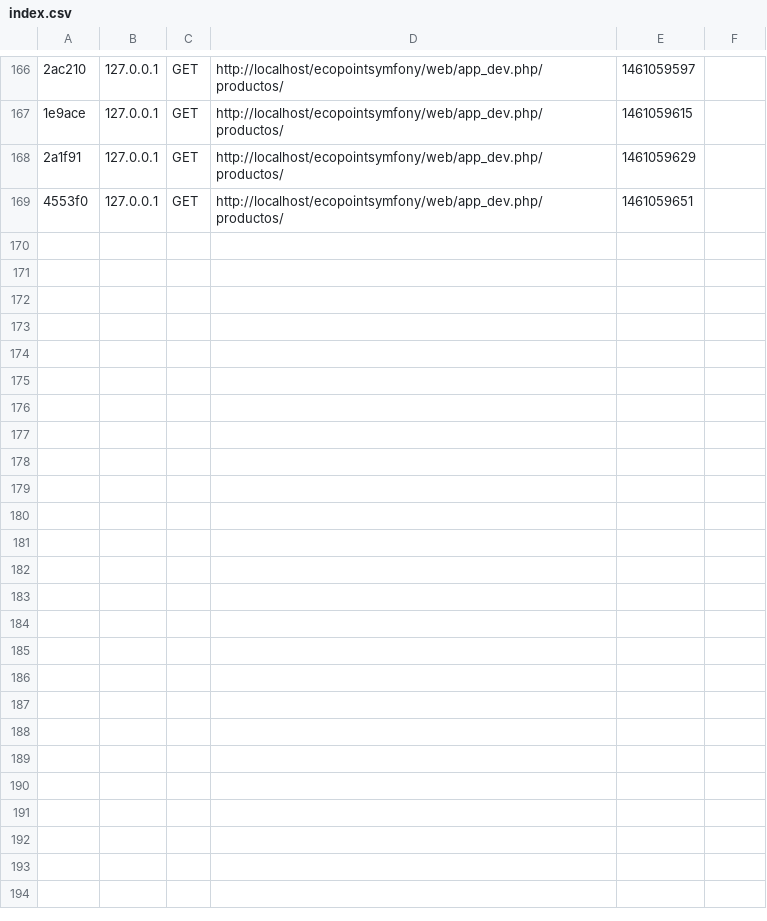
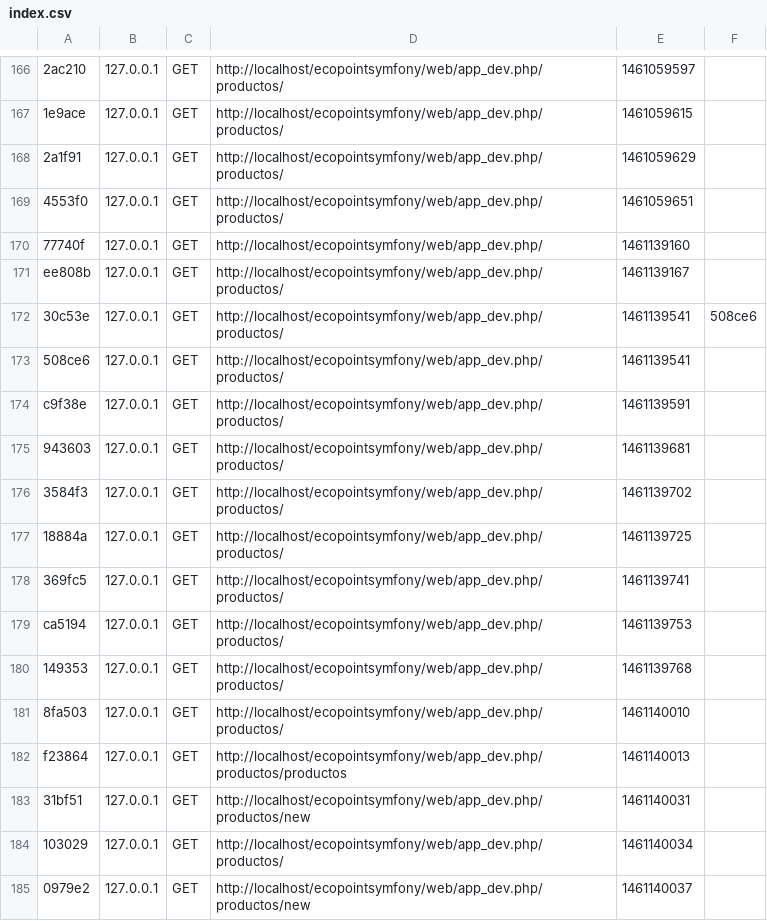
Before and after one commit to ivanes0212/ecopoint, a CSV file: app/cache/dev/profiler/index.csv, drawn as a sheet; only a part is shown, gaps mark what is left out; the diff names each change by its address in the sheet, - before the commit and + after, or states it on an @@ line.

```diff
--- a/app/cache/dev/profiler/index.csv
+++ b/app/cache/dev/profiler/index.csv
+row 170: 77740f | 127.0.0.1 | GET | http://localhost/ecopointsymfony/web/app_dev.php/ | 1461139160
+row 171: ee808b | 127.0.0.1 | GET | http://localhost/ecopointsymfony/web/app_dev.php/productos/ | 1461139167
+row 172: 30c53e | 127.0.0.1 | GET | http://localhost/ecopointsymfony/web/app_dev.php/productos/ | 1461139541 | 508ce6
+row 173: 508ce6 | 127.0.0.1 | GET | http://localhost/ecopointsymfony/web/app_dev.php/productos/ | 1461139541
+row 174: c9f38e | 127.0.0.1 | GET | http://localhost/ecopointsymfony/web/app_dev.php/productos/ | 1461139591
+row 175: 943603 | 127.0.0.1 | GET | http://localhost/ecopointsymfony/web/app_dev.php/productos/ | 1461139681
+row 176: 3584f3 | 127.0.0.1 | GET | http://localhost/ecopointsymfony/web/app_dev.php/productos/ | 1461139702
+row 177: 18884a | 127.0.0.1 | GET | http://localhost/ecopointsymfony/web/app_dev.php/productos/ | 1461139725
+row 178: 369fc5 | 127.0.0.1 | GET | http://localhost/ecopointsymfony/web/app_dev.php/productos/ | 1461139741
+row 179: ca5194 | 127.0.0.1 | GET | http://localhost/ecopointsymfony/web/app_dev.php/productos/ | 1461139753
+row 180: 149353 | 127.0.0.1 | GET | http://localhost/ecopointsymfony/web/app_dev.php/productos/ | 1461139768
+row 181: 8fa503 | 127.0.0.1 | GET | http://localhost/ecopointsymfony/web/app_dev.php/productos/ | 1461140010
+row 182: f23864 | 127.0.0.1 | GET | http://localhost/ecopointsymfony/web/app_dev.php/productos/productos | 1461140013
+row 183: 31bf51 | 127.0.0.1 | GET | http://localhost/ecopointsymfony/web/app_dev.php/productos/new | 1461140031
+row 184: 103029 | 127.0.0.1 | GET | http://localhost/ecopointsymfony/web/app_dev.php/productos/ | 1461140034
+row 185: 0979e2 | 127.0.0.1 | GET | http://localhost/ecopointsymfony/web/app_dev.php/productos/new | 1461140037
```
Also changed, not shown: 21 other files.
